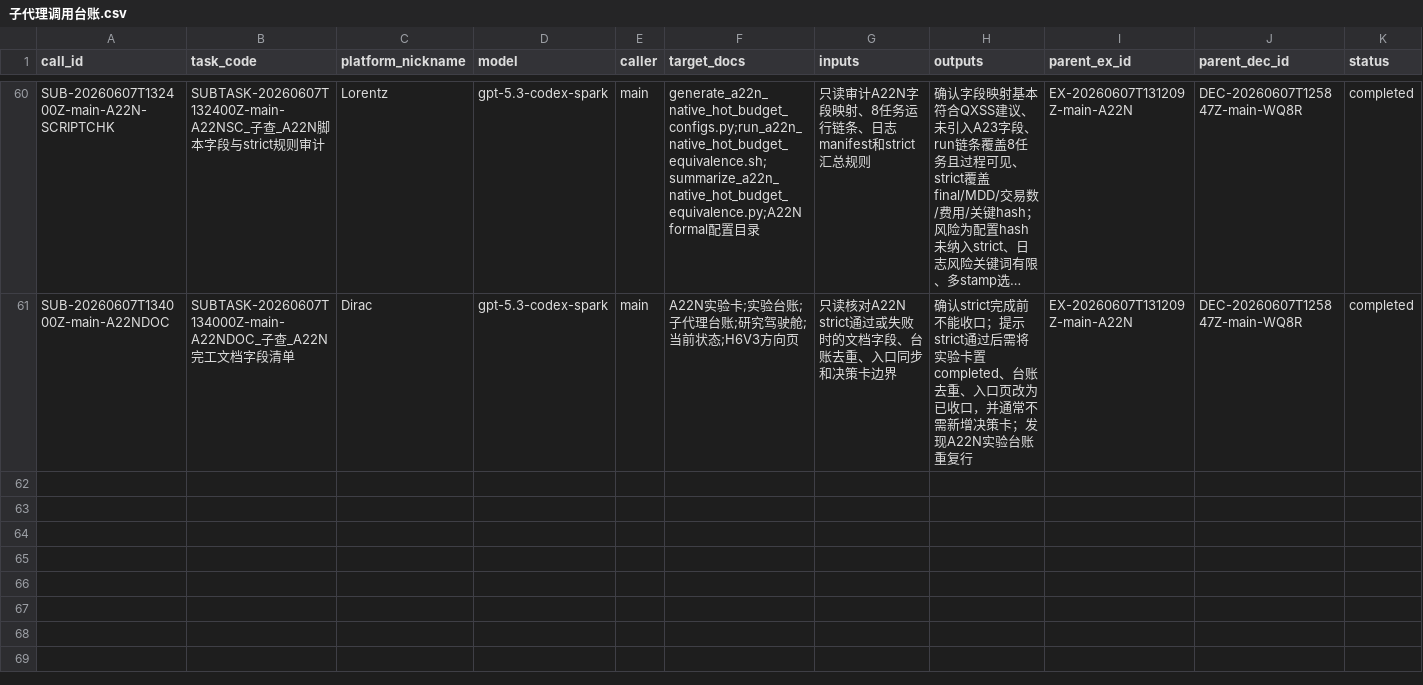
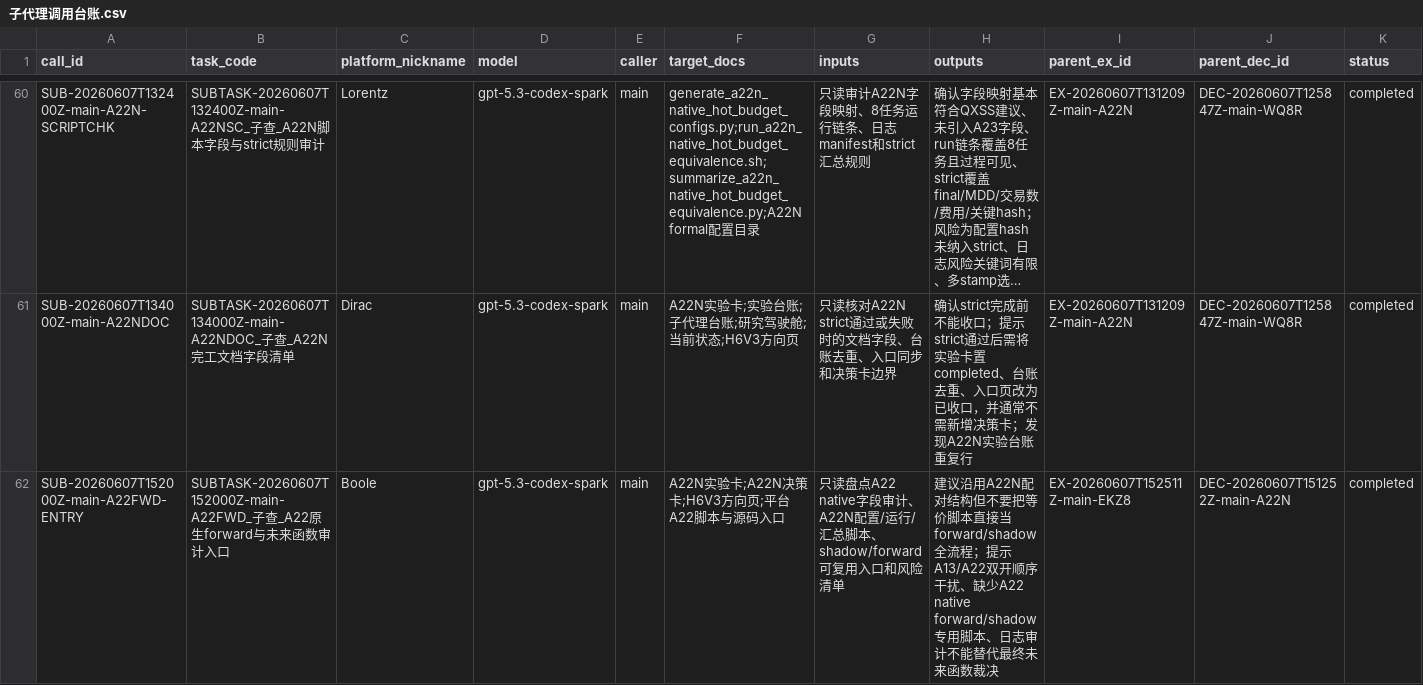
Before and after one commit to huakaiye/quant-knowledge-base, a CSV file: 01_台账/子代理调用台账.csv, drawn as a sheet; only a part is shown, gaps mark what is left out; long unchanged cells end in …; rows hold the shown columns only; the diff names each change by its address in the sheet, - before the commit and + after, or states it on an @@ line.

```diff
--- a/01_台账/子代理调用台账.csv
+++ b/01_台账/子代理调用台账.csv
+row 62: SUB-20260607T152000Z-main-A22FWD-ENTRY | SUBTASK-20260607T152000Z-main-A22FWD_子查_A22原生forward与未来函数审计入口 | Boole | gpt-5.3-codex-spark | main | A22N实验卡;A22N决策卡;H6V3方向页;平台A22脚本与源码入口 | 只读盘点A22 native字段审计、A22N配置/运行/汇总脚本、shadow/forward可复用入口和风险清单 | 建议沿用A22N配对结构但不要把等价脚本直接当forward/shadow全流程；提示A13/A22双开顺序干扰、缺少A22 native forward/shadow专用脚本、日志审计不能替代最终未来函数裁决 | EX-20260607T152511Z-main-EKZ8 | DEC-20260607T151252Z-main-A22N | completed
```
Also changed, not shown: 01_台账/实验台账.csv, 01_台账/研究方向台账.csv, 7 other files.
